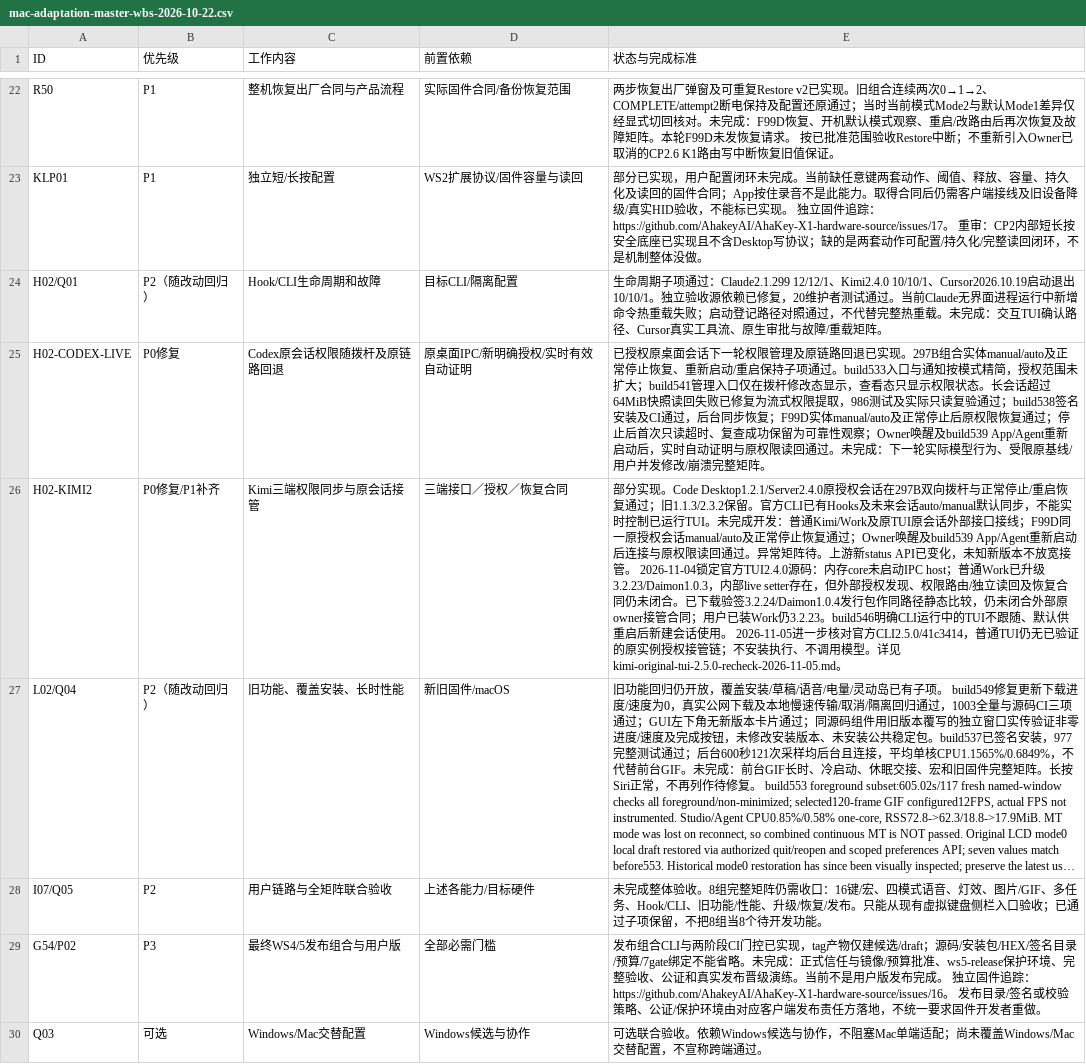
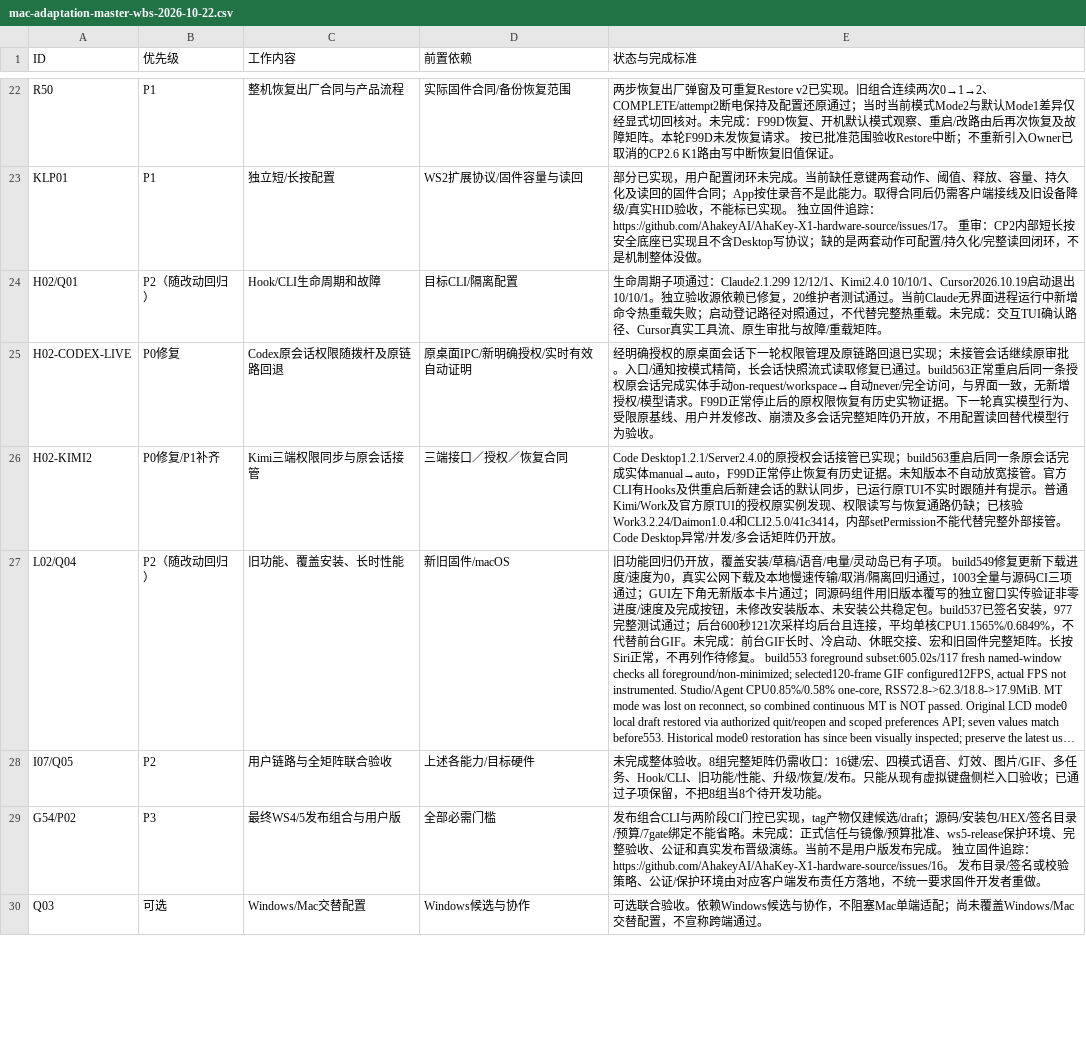
Before and after one commit to AhakeyAI/desktop, a CSV file: docs/ahastudio/mac-adaptation-master-wbs-2026-10-22.csv, drawn as a sheet; only a part is shown, gaps mark what is left out; long unchanged cells end in …; the diff covers the shown part only; the diff names each change by its address in the sheet, - before the commit and + after, or states it on an @@ line.

```diff
--- a/docs/ahastudio/mac-adaptation-master-wbs-2026-10-22.csv
+++ b/docs/ahastudio/mac-adaptation-master-wbs-2026-10-22.csv
-E25 (状态与完成标准): 已授权原桌面会话下一轮权限管理及原链路回退已实现。297B组合实体manual/auto及正常停止恢复、重新启动/重启保持子项通过。build533入口与通知按模式精简，授权范围未扩大；build541管理入口仅在拨杆修改态显示，查看态只显示权限状态。长会话超过64MiB快照读回失败已修复为流式权限提取，986测试及实际只读复验通过；build538签名安装及CI通过，后台同步恢复；F99D实体manual/auto及正常停止后原权限恢复通过；停止后首次只读超时、复查成功保留为可靠性观察；Owner唤醒及build539 App/Agent重新启动后，实时自动证明与原权限读回通过。未完成：下一轮实际模型行为、受限原基线/用户并发修改/崩溃完整矩阵。
+E25 (状态与完成标准): 经明确授权的原桌面会话下一轮权限管理及原链路回退已实现；未接管会话继续原审批。入口/通知按模式精简，长会话快照流式读取修复已通过。build563正常重启后同一条授权原会话完成实体手动on-request/workspace→自动never/完全访问，与界面一致，无新增授权/模型请求。F99D正常停止后的原权限恢复有历史实物证据。下一轮真实模型行为、受限原基线、用户并发修改、崩溃及多会话完整矩阵仍开放，不用配置读回替代模型行为验收。
-E26 (状态与完成标准): 部分实现。Code Desktop1.2.1/Server2.4.0原授权会话在297B双向拨杆与正常停止/重启恢复通过；旧1.1.3/2.3.2保留。官方CLI已有Hooks及未来会话auto/manual默认同步，不能实时控制已运行TUI。未完成开发：普通Kimi/Work及原TUI原会话外部接口接线；F99D同一原授权会话manual/auto及正常停止恢复通过；Owner唤醒及build539 App/Agent重新启动后连接与原权限读回通过。异常矩阵待。上游新status API已变化，未知新版本不放宽接管。 2026-11-04锁定官方TUI2.4.0源码：内存core未启动IPC host；普通Work已升级3.2.23/Daimon1.0.3，内部live setter存在，但外部授权发现、权限路由/独立读回及恢复合同仍未闭合。已下载验签3.2.24/Daimon1.0.4发行包作同路径静态比较，仍未闭合外部原owner接管合同；用户已装Work仍3.2.23。build546明确CLI运行中的TUI不跟随、默认供重启后新建会话使用。 2026-11-05进一步核对官方CLI2.5.0/41c3414，普通TUI仍无已验证的原实例授权接管链；不安装执行、不调用模型。详见kimi-original-tui-2.5.0-recheck-2026-11-05.md。
+E26 (状态与完成标准): Code Desktop1.2.1/Server2.4.0的原授权会话接管已实现；build563重启后同一条原会话完成实体manual→auto，F99D正常停止恢复有历史证据。未知版本不自动放宽接管。官方CLI有Hooks及供重启后新建会话的默认同步，已运行原TUI不实时跟随并有提示。普通Kimi/Work及官方原TUI的授权原实例发现、权限读写与恢复通路仍缺；已核验Work3.2.24/Daimon1.0.4和CLI2.5.0/41c3414，内部setPermission不能代替完整外部接管。Code Desktop异常/并发/多会话矩阵仍开放。
```
Also changed, not shown: 5 edited cells elsewhere in this file, 1 other file.
